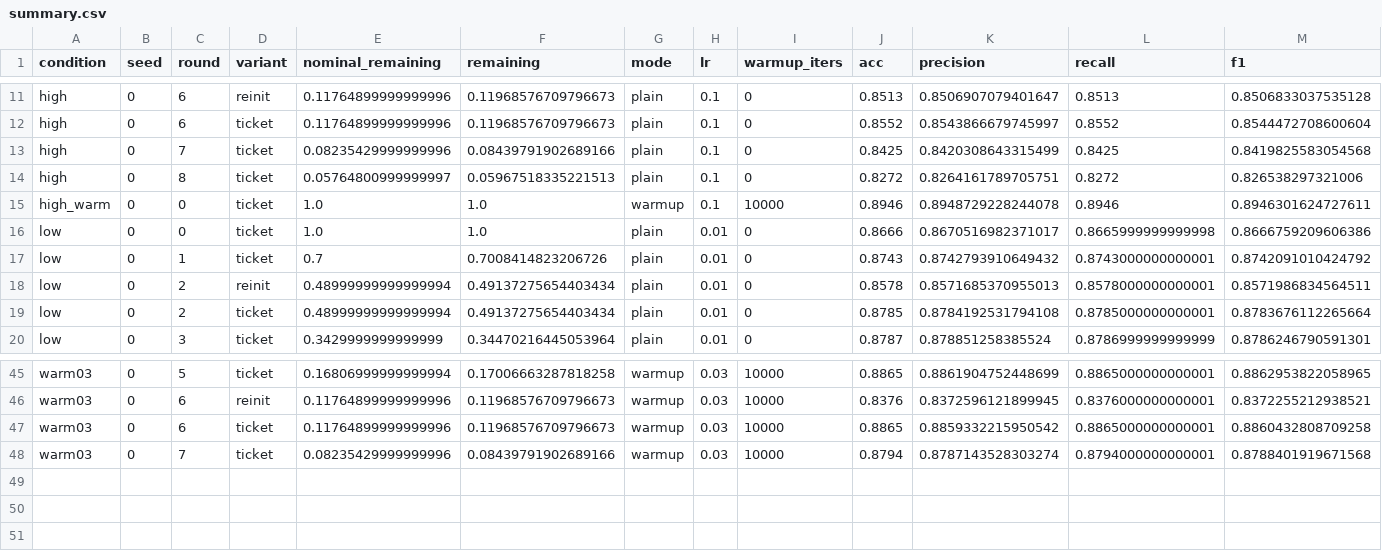
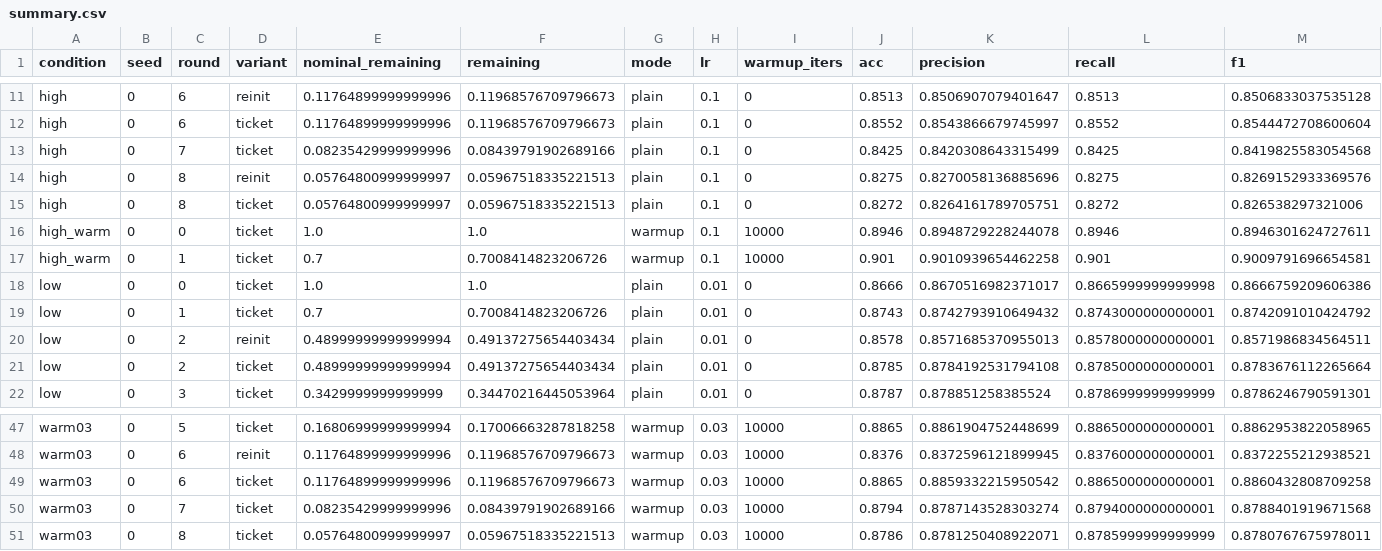
Before and after one commit to kneat2448/LTH-ML-final, a CSV file: results/summary.csv, drawn as a sheet; only a part is shown, gaps mark what is left out; rows hold the shown columns only; the diff names each change by its address in the sheet, - before the commit and + after, or states it on an @@ line.

```diff
--- a/results/summary.csv
+++ b/results/summary.csv
+row 14: high | 0 | 8 | reinit | 0.05764800999999997 | 0.05967518335221513 | plain | 0.1 | 0 | 0.8275 | 0.8270058136885696 | 0.8275 | 0.8269152933369576
+row 17: high_warm | 0 | 1 | ticket | 0.7 | 0.7008414823206726 | warmup | 0.1 | 10000 | 0.901 | 0.9010939654462258 | 0.901 | 0.9009791696654581
+row 51: warm03 | 0 | 8 | ticket | 0.05764800999999997 | 0.05967518335221513 | warmup | 0.03 | 10000 | 0.8786 | 0.8781250408922071 | 0.8785999999999999 | 0.8780767675978011
```
Also changed, not shown: results/metrics_table.csv, results/ticket_advantage.csv, 6 other files.
